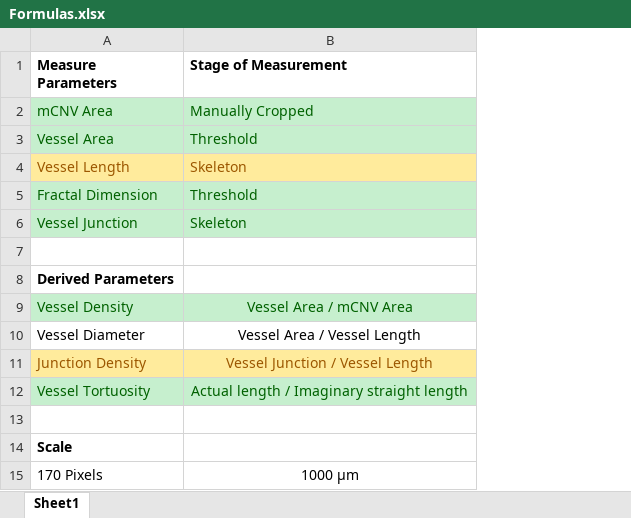
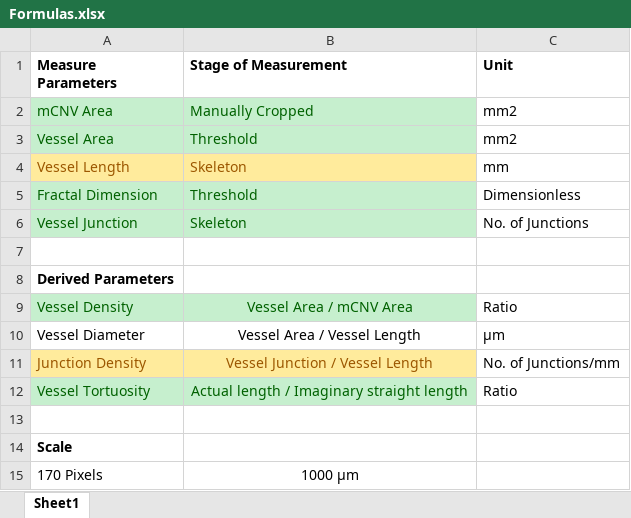
Before and after one commit to Aadit3003/mCNV-image-analysis, an Excel workbook: Tutorials/Formulas.xlsx, sheet Sheet1, drawn as a sheet; values as stored, in another font and other column widths than the file's, no borders; the diff names each change by its address in the sheet, - before the commit and + after, or states it on an @@ line.

Commit message:
updated formulas

```diff
--- a/Tutorials/Formulas.xlsx (sheet Sheet1)
+++ b/Tutorials/Formulas.xlsx (sheet Sheet1)
+column C (Unit), rows 2-12: mm2 | mm2 | mm | Dimensionless | No. of Junctions |  |  | Ratio | µm | No. of Junctions/mm | Ratio
```
Also changed, not shown: 2 other files.
